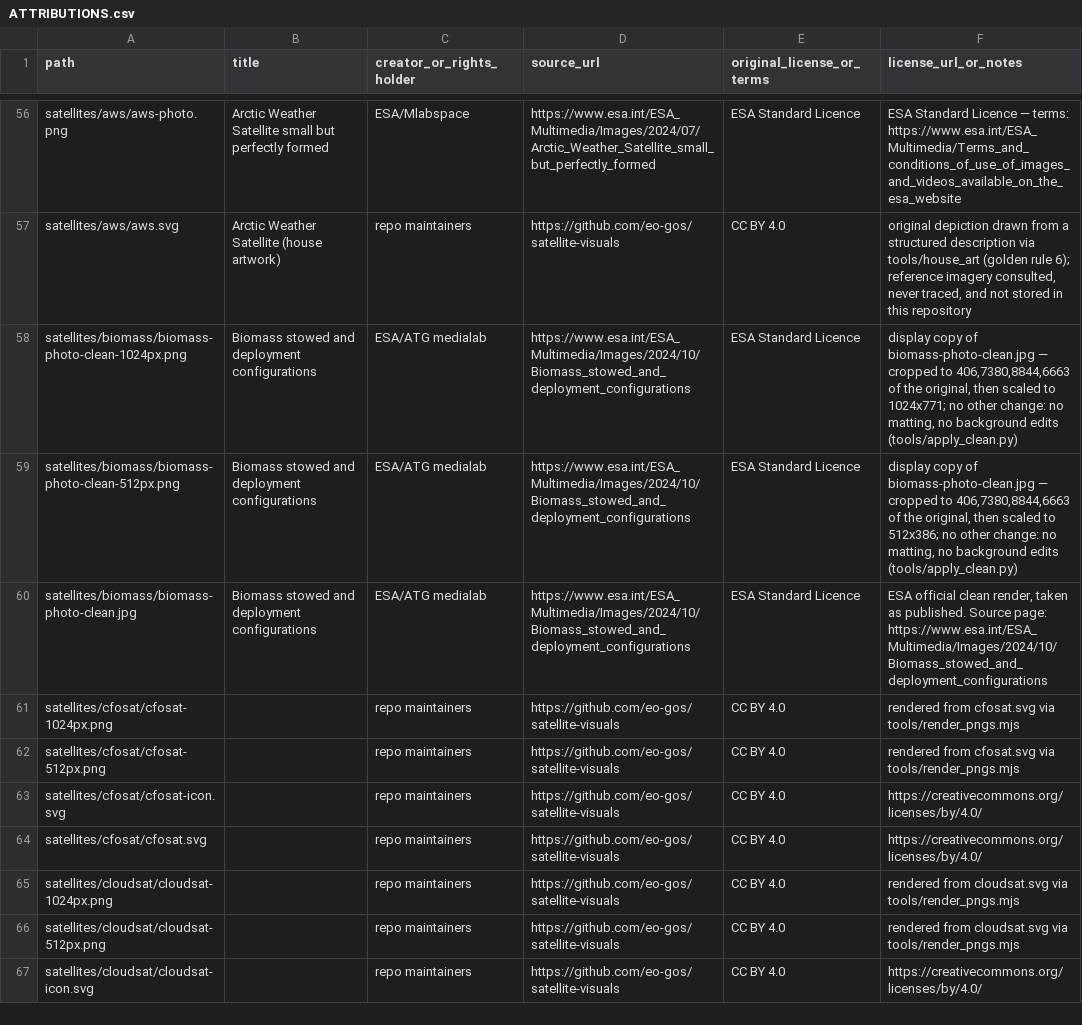
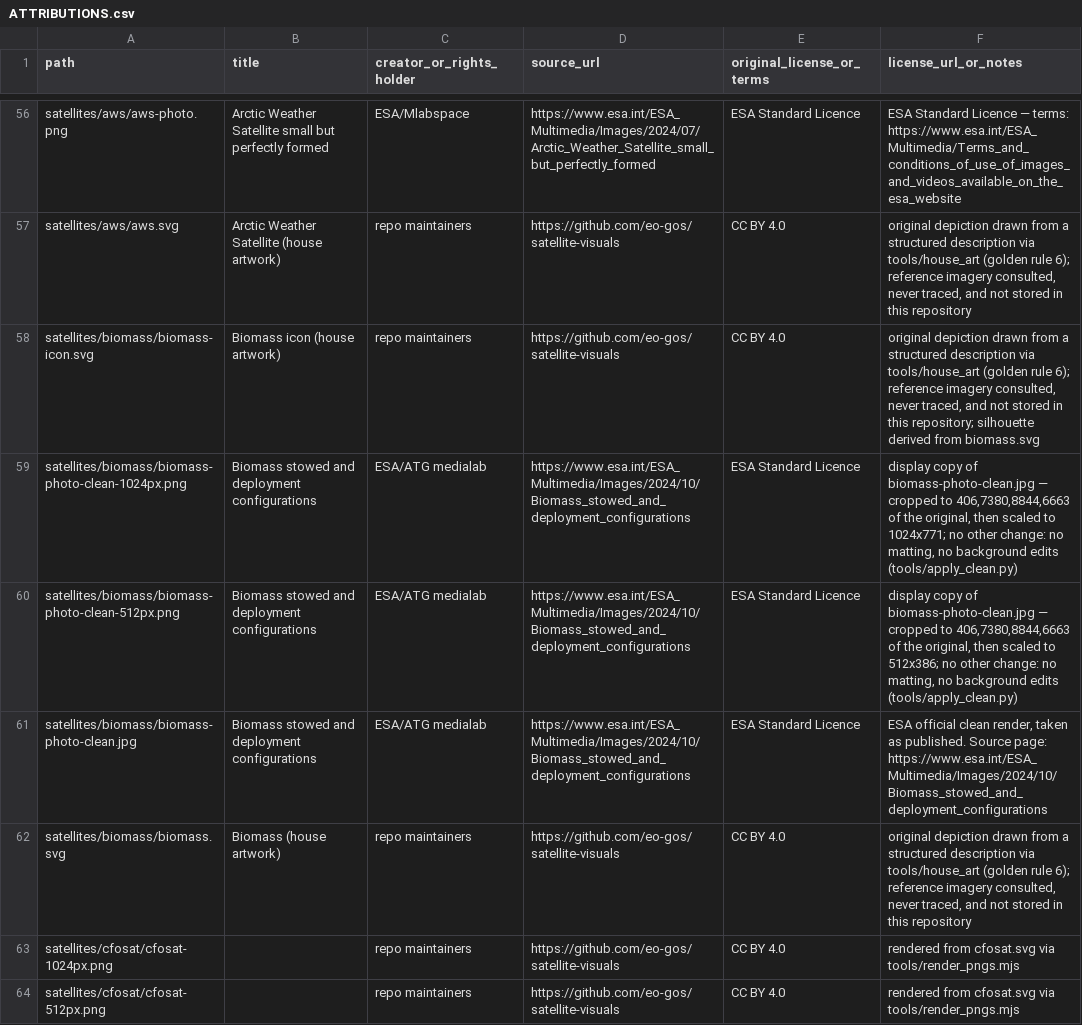
Before and after one commit to eo-gos/satellite-visuals, a CSV file: ATTRIBUTIONS.csv, drawn as a sheet; only a part is shown, gaps mark what is left out; the shorter side is filled out with more unchanged rows; the diff names each change by its address in the sheet, - before the commit and + after, or states it on an @@ line.

Commit message:
House artwork: Biomass round 4 (ribs behind the canopy), icon kept (George, 2026-09-15) (#143)
Rejected in the grey review for umbrella spars on the wrong side of the
canopy; re-rendered from the unchanged composition after kit fix #140.
George: "yes, biomass round 4 is good now" and icon "keep". Biomass keeps
its ESA clean render on the mission page; this adds the drawing (fallback)
and the list icon.

```diff
--- a/ATTRIBUTIONS.csv
+++ b/ATTRIBUTIONS.csv
+row 58: satellites/biomass/biomass-icon.svg | Biomass icon (house artwork) | repo maintainers | https://github.com/eo-gos/satellite-visuals | CC BY 4.0 | original depiction drawn from a structured description via tools/house_art (golden rule 6); reference imagery consulted, never traced, and not stored in this repository; silhouette derived from biomass.svg
+row 62: satellites/biomass/biomass.svg | Biomass (house artwork) | repo maintainers | https://github.com/eo-gos/satellite-visuals | CC BY 4.0 | original depiction drawn from a structured description via tools/house_art (golden rule 6); reference imagery consulted, never traced, and not stored in this repository
```
Also changed, not shown: 9 other files.
